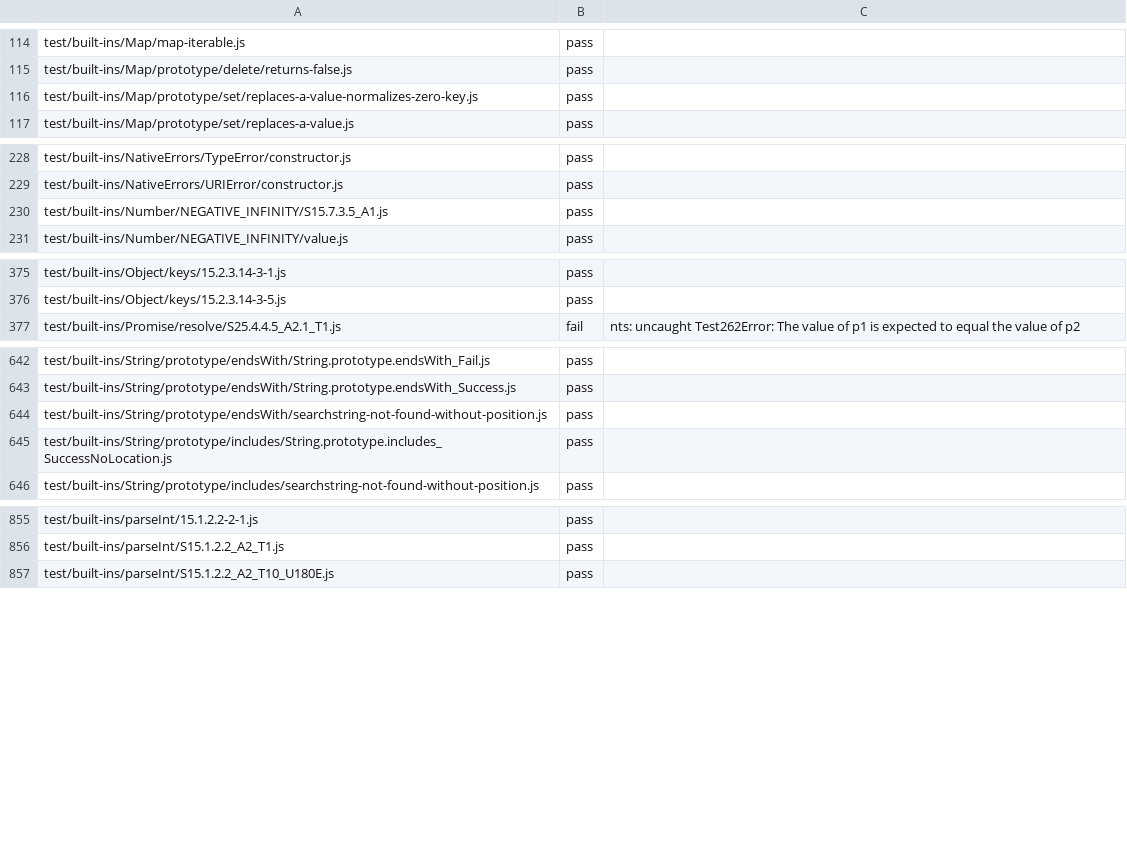
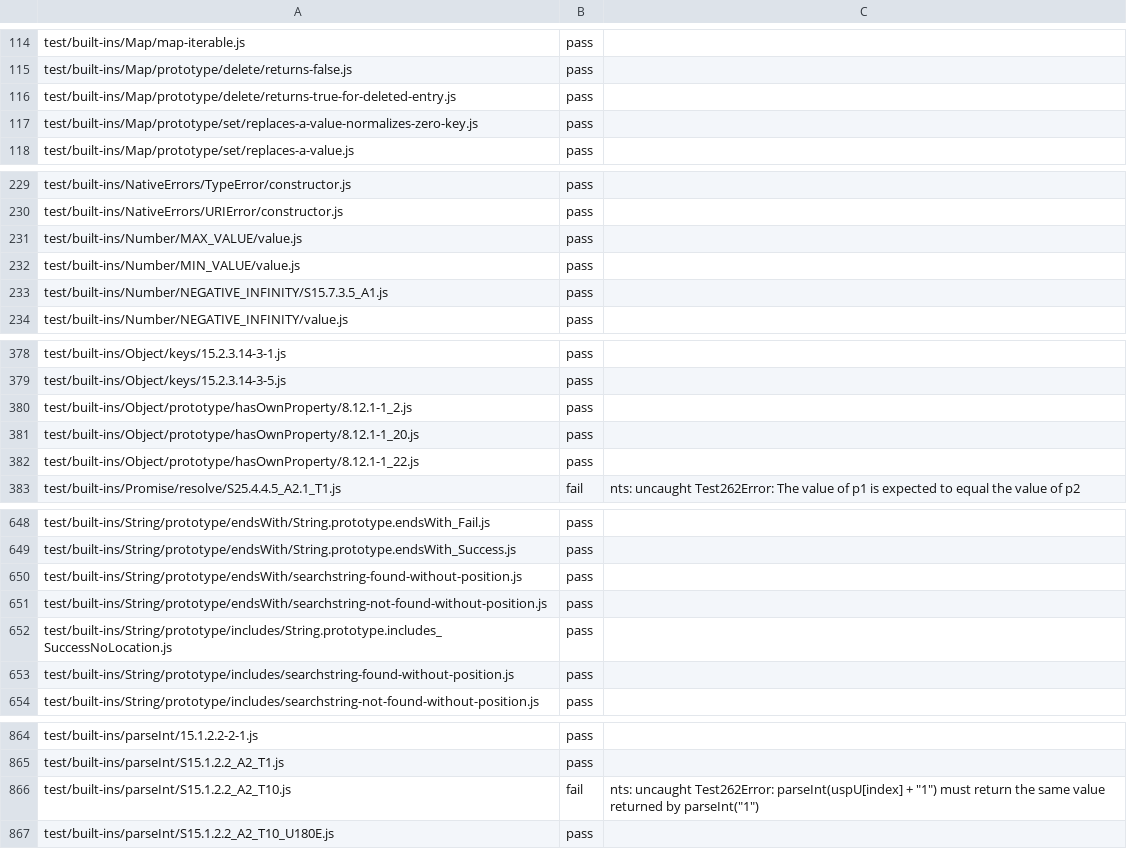
Before and after one commit to AkisArou/nts, a TSV file: tooling/census/test262-builtins.outcomes.tsv, drawn as a sheet; only a part is shown, gaps mark what is left out; the diff covers the shown part only.

```diff
--- a/tooling/census/test262-builtins.outcomes.tsv
+++ b/tooling/census/test262-builtins.outcomes.tsv
@@ -115,2 +115,3 @@ test/built-ins/Map/map-iterable.js	pass
 test/built-ins/Map/prototype/delete/returns-false.js	pass	
+test/built-ins/Map/prototype/delete/returns-true-for-deleted-entry.js	pass	
 test/built-ins/Map/prototype/set/replaces-a-value-normalizes-zero-key.js	pass	
@@ -229,2 +230,4 @@ test/built-ins/NativeErrors/TypeError/constructor.js	pass
 test/built-ins/NativeErrors/URIError/constructor.js	pass	
+test/built-ins/Number/MAX_VALUE/value.js	pass	
+test/built-ins/Number/MIN_VALUE/value.js	pass	
 test/built-ins/Number/NEGATIVE_INFINITY/S15.7.3.5_A1.js	pass	
@@ -376,2 +379,5 @@ test/built-ins/Object/keys/15.2.3.14-3-1.js	pass
 test/built-ins/Object/keys/15.2.3.14-3-5.js	pass	
+test/built-ins/Object/prototype/hasOwnProperty/8.12.1-1_2.js	pass	
+test/built-ins/Object/prototype/hasOwnProperty/8.12.1-1_20.js	pass	
+test/built-ins/Object/prototype/hasOwnProperty/8.12.1-1_22.js	pass	
 test/built-ins/Promise/resolve/S25.4.4.5_A2.1_T1.js	fail	nts: uncaught Test262Error: The value of p1 is expected to equal the value of p2
@@ -643,4 +649,6 @@ test/built-ins/String/prototype/endsWith/String.prototype.endsWith_Fail.js	pass
 test/built-ins/String/prototype/endsWith/String.prototype.endsWith_Success.js	pass	
+test/built-ins/String/prototype/endsWith/searchstring-found-without-position.js	pass	
 test/built-ins/String/prototype/endsWith/searchstring-not-found-without-position.js	pass	
 test/built-ins/String/prototype/includes/String.prototype.includes_SuccessNoLocation.js	pass	
+test/built-ins/String/prototype/includes/searchstring-found-without-position.js	pass	
 test/built-ins/String/prototype/includes/searchstring-not-found-without-position.js	pass	
@@ -856,2 +865,3 @@ test/built-ins/parseInt/15.1.2.2-2-1.js	pass
 test/built-ins/parseInt/S15.1.2.2_A2_T1.js	pass	
+test/built-ins/parseInt/S15.1.2.2_A2_T10.js	fail	nts: uncaught Test262Error: parseInt(uspU[index] + "1") must return the same value returned by parseInt("1")
 test/built-ins/parseInt/S15.1.2.2_A2_T10_U180E.js	pass	
```
Also changed, not shown: 1 added row and 1 edited cell elsewhere in this file, 3 other files.
